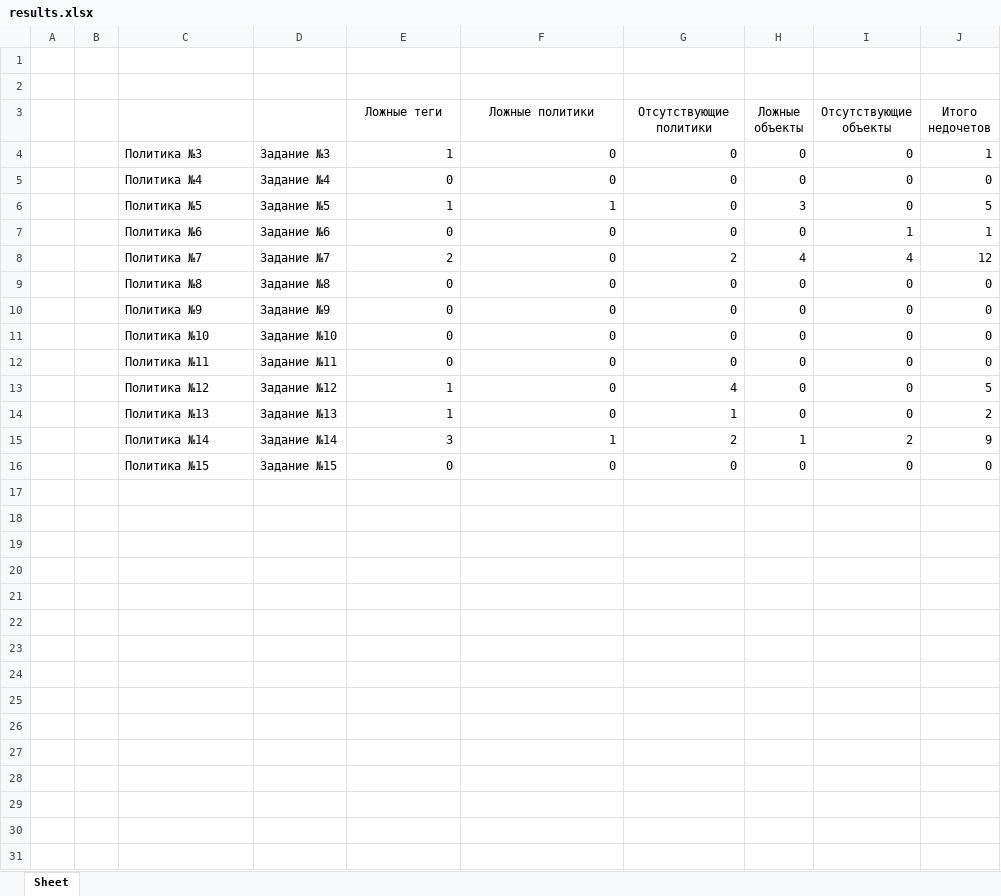
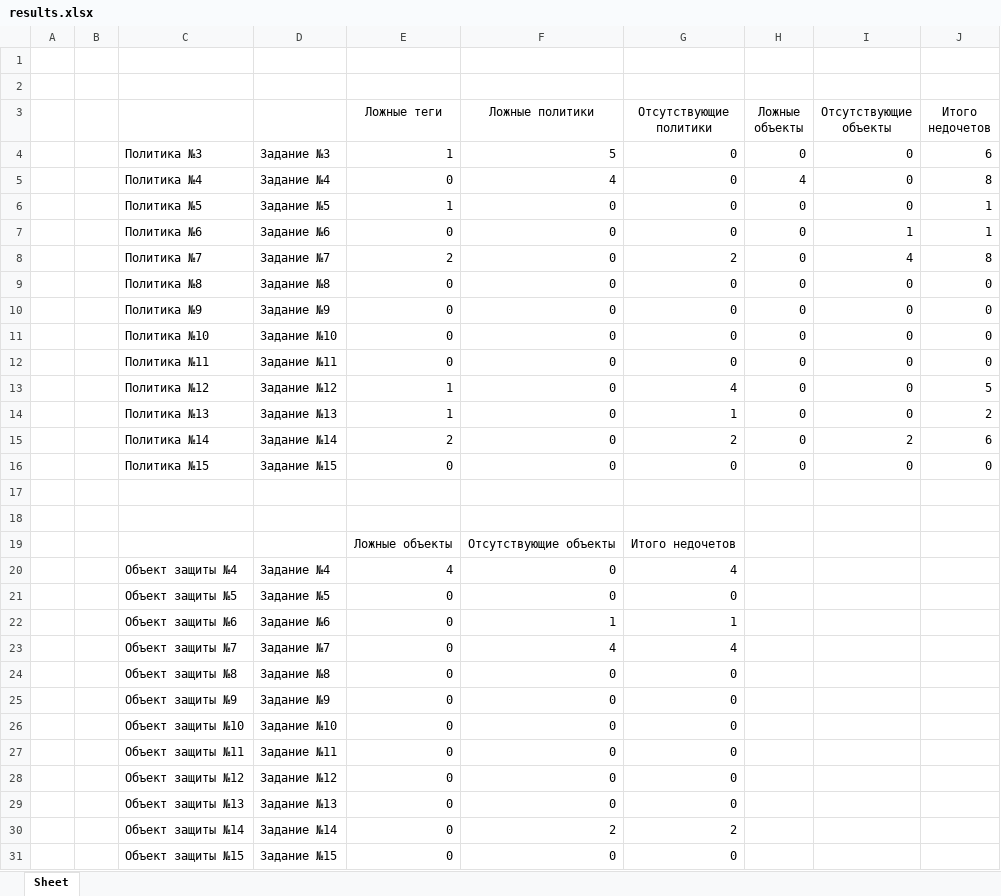
Before and after one commit to nikolaimatveev/iwtm-autograder, an Excel workbook: app/static/results.xlsx, sheet Sheet, drawn as a sheet; values as stored, in another font and other column widths than the file's, no borders; the diff names each change by its address in the sheet, - before the commit and + after, or states it on an @@ line.

Commit message:
add alternative task check, create table for protected documents

```diff
--- a/app/static/results.xlsx (sheet Sheet)
+++ b/app/static/results.xlsx (sheet Sheet)
-F4 (Ложные политики): 0
+F4 (Ложные политики): 5
-J4 (Итого недочетов): 1
+J4 (Итого недочетов): 6
-F5 (Ложные политики): 0
+F5 (Ложные политики): 4
-H5 (Ложные объекты): 0
+H5 (Ложные объекты): 4
-J5 (Итого недочетов): 0
+J5 (Итого недочетов): 8
-F6 (Ложные политики): 1
+F6 (Ложные политики): 0
-H6 (Ложные объекты): 3
+H6 (Ложные объекты): 0
-J6 (Итого недочетов): 5
+J6 (Итого недочетов): 1
-H8 (Ложные объекты): 4
+H8 (Ложные объекты): 0
-J8 (Итого недочетов): 12
+J8 (Итого недочетов): 8
-E15 (Ложные теги): 3
+E15 (Ложные теги): 2
-F15 (Ложные политики): 1
+F15 (Ложные политики): 0
-H15 (Ложные объекты): 1
+H15 (Ложные объекты): 0
-J15 (Итого недочетов): 9
+J15 (Итого недочетов): 6
+row 17: (empty)
+row 18: (empty)
+row 19:  |  |  |  | Ложные объекты | Отсутствующие объекты | Итого недочетов
+row 20:  |  | Объект защиты №4 | Задание №4 | 4 | 0 | 4
+row 21:  |  | Объект защиты №5 | Задание №5 | 0 | 0 | 0
+row 22:  |  | Объект защиты №6 | Задание №6 | 0 | 1 | 1
+row 23:  |  | Объект защиты №7 | Задание №7 | 0 | 4 | 4
+row 24:  |  | Объект защиты №8 | Задание №8 | 0 | 0 | 0
+row 25:  |  | Объект защиты №9 | Задание №9 | 0 | 0 | 0
+row 26:  |  | Объект защиты №10 | Задание №10 | 0 | 0 | 0
+row 27:  |  | Объект защиты №11 | Задание №11 | 0 | 0 | 0
+row 28:  |  | Объект защиты №12 | Задание №12 | 0 | 0 | 0
+row 29:  |  | Объект защиты №13 | Задание №13 | 0 | 0 | 0
+row 30:  |  | Объект защиты №14 | Задание №14 | 0 | 2 | 2
+row 31:  |  | Объект защиты №15 | Задание №15 | 0 | 0 | 0
```
Also changed, not shown: 4 other files.
